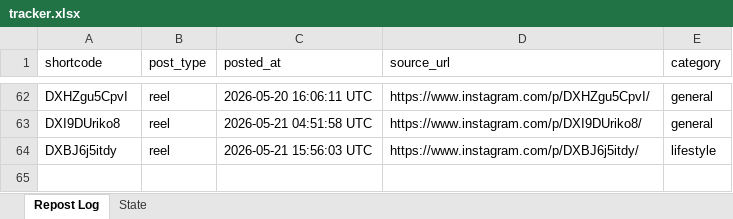
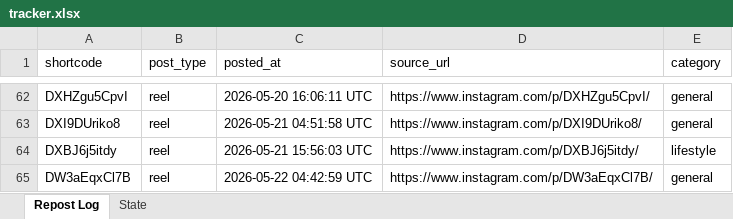
Before and after one commit to mahaboob9143/Insta-YT-Bot-TrueLove, an Excel workbook: data/tracker.xlsx, sheet Repost Log, drawn as a sheet; only a part is shown, gaps mark what is left out; values as stored, in another font and other column widths than the file's, no borders; the diff names each change by its address in the sheet, - before the commit and + after, or states it on an @@ line.

```diff
--- a/data/tracker.xlsx (sheet Repost Log)
+++ b/data/tracker.xlsx (sheet Repost Log)
+row 65: DW3aEqxCl7B | reel | 2026-05-22 04:42:59 UTC | https://www.instagram.com/p/DW3aEqxCl7B/ | general
```
